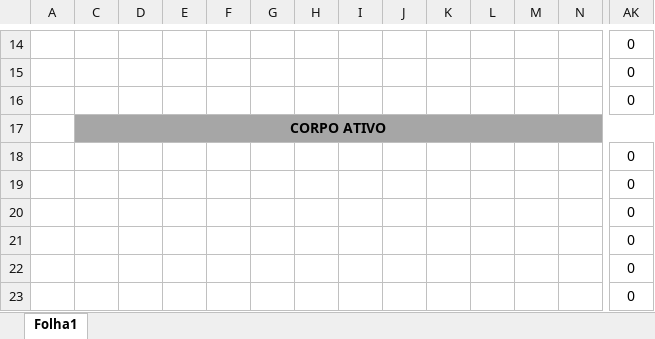
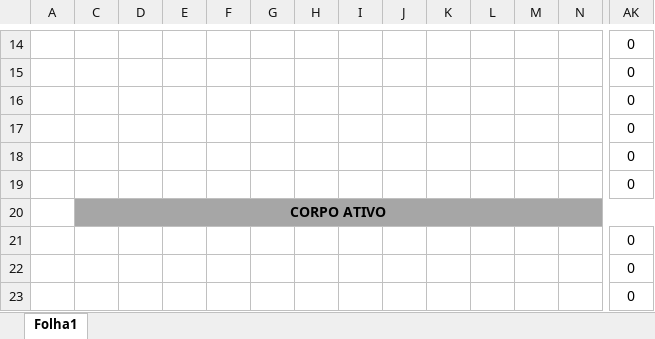
Before and after one commit to 1FAMM1/CB360-Online, an Excel workbook: templates/fomio_template.xlsx, sheet Folha1, drawn as a sheet; only a part is shown, gaps mark what is left out; the shorter side is filled out with more unchanged rows; values as stored, in another font and other column widths than the file's, no borders; charts and pictures and conditional formats not drawn; rows hold the shown columns only; the diff names each change by its address in the sheet, - before the commit and + after, or states it on an @@ line.

Commit message:
Add files via upload

```diff
--- a/templates/fomio_template.xlsx (sheet Folha1)
+++ b/templates/fomio_template.xlsx (sheet Folha1)
+row 17:  |  |  |  |  |  |  |  |  |  |  |  |  | 0
+row 18:  |  |  |  |  |  |  |  |  |  |  |  |  | 0
+row 19:  |  |  |  |  |  |  |  |  |  |  |  |  | 0
```
